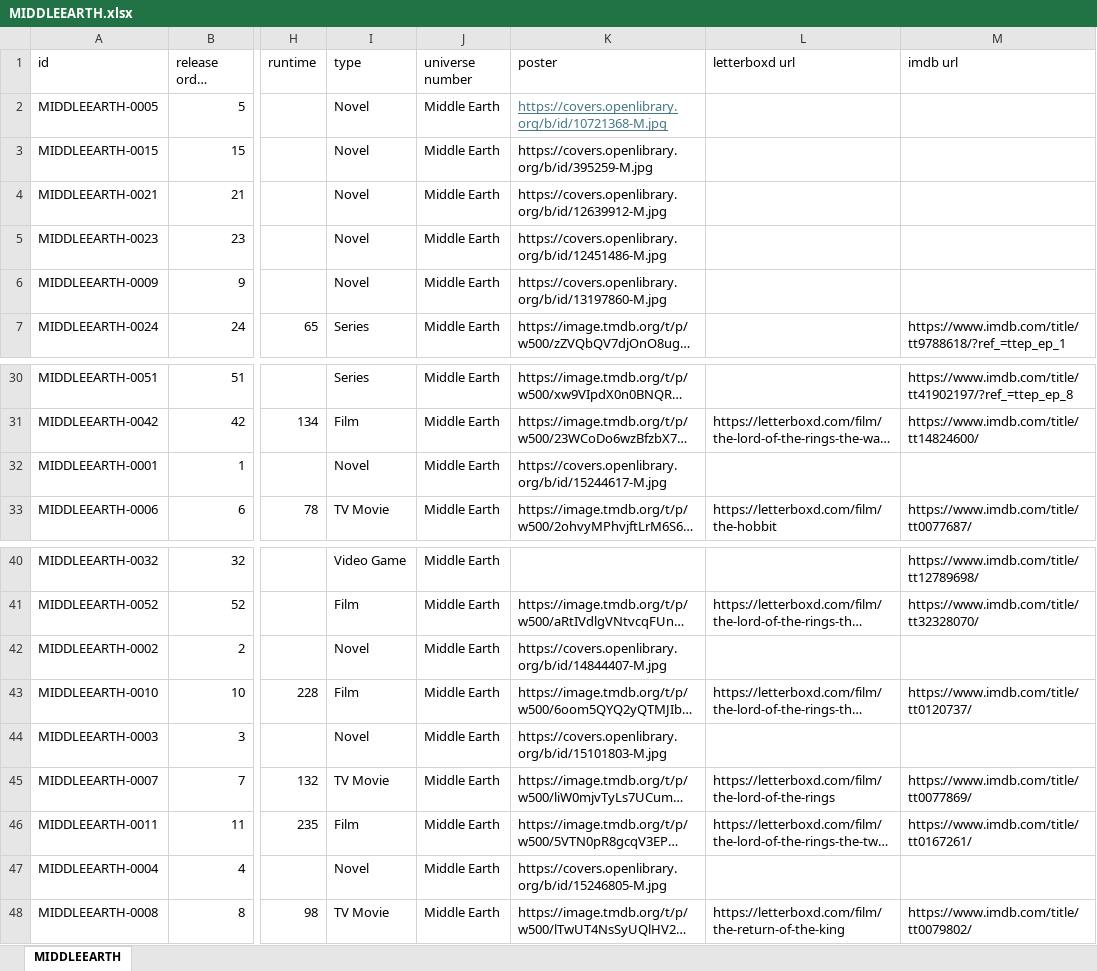
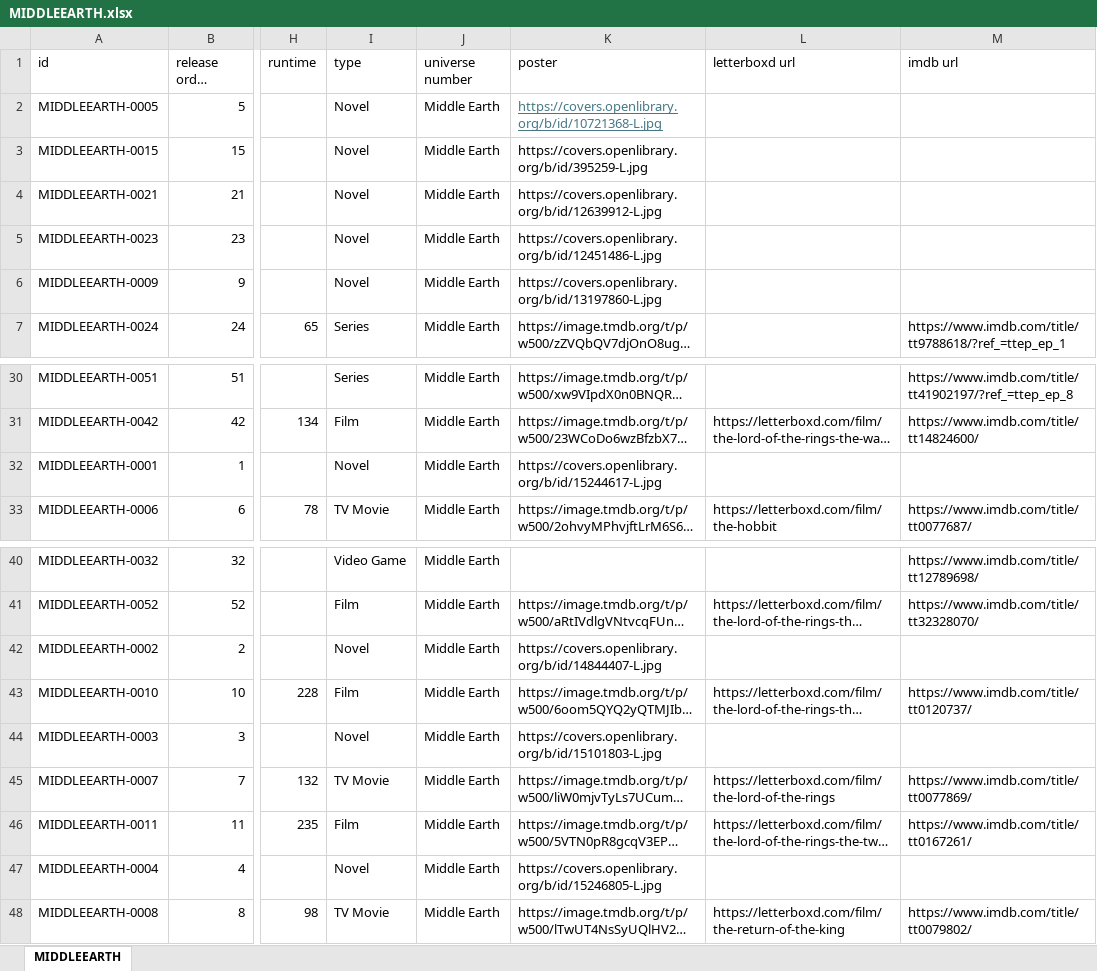
Before and after one commit to Arnixen/The-Canon-Catalog, an Excel workbook: MIDDLEEARTH.xlsx, sheet MIDDLEEARTH, drawn as a sheet; only a part is shown, gaps mark what is left out; long unchanged cells end in …; values as stored, in another font and other column widths than the file's, no borders; the diff names each change by its address in the sheet, - before the commit and + after, or states it on an @@ line.

```diff
--- a/MIDDLEEARTH.xlsx (sheet MIDDLEEARTH)
+++ b/MIDDLEEARTH.xlsx (sheet MIDDLEEARTH)
-K2 (poster): https://covers.openlibrary.org/b/id/10721368-M.jpg
+K2 (poster): https://covers.openlibrary.org/b/id/10721368-L.jpg
-K3 (poster): https://covers.openlibrary.org/b/id/395259-M.jpg
+K3 (poster): https://covers.openlibrary.org/b/id/395259-L.jpg
-K4 (poster): https://covers.openlibrary.org/b/id/12639912-M.jpg
+K4 (poster): https://covers.openlibrary.org/b/id/12639912-L.jpg
-K5 (poster): https://covers.openlibrary.org/b/id/12451486-M.jpg
+K5 (poster): https://covers.openlibrary.org/b/id/12451486-L.jpg
-K6 (poster): https://covers.openlibrary.org/b/id/13197860-M.jpg
+K6 (poster): https://covers.openlibrary.org/b/id/13197860-L.jpg
-K32 (poster): https://covers.openlibrary.org/b/id/15244617-M.jpg
+K32 (poster): https://covers.openlibrary.org/b/id/15244617-L.jpg
-K42 (poster): https://covers.openlibrary.org/b/id/14844407-M.jpg
+K42 (poster): https://covers.openlibrary.org/b/id/14844407-L.jpg
-K44 (poster): https://covers.openlibrary.org/b/id/15101803-M.jpg
+K44 (poster): https://covers.openlibrary.org/b/id/15101803-L.jpg
-K47 (poster): https://covers.openlibrary.org/b/id/15246805-M.jpg
+K47 (poster): https://covers.openlibrary.org/b/id/15246805-L.jpg
```
Also changed, not shown: DCU.xlsx, MCU.xlsx, 6 other files.
